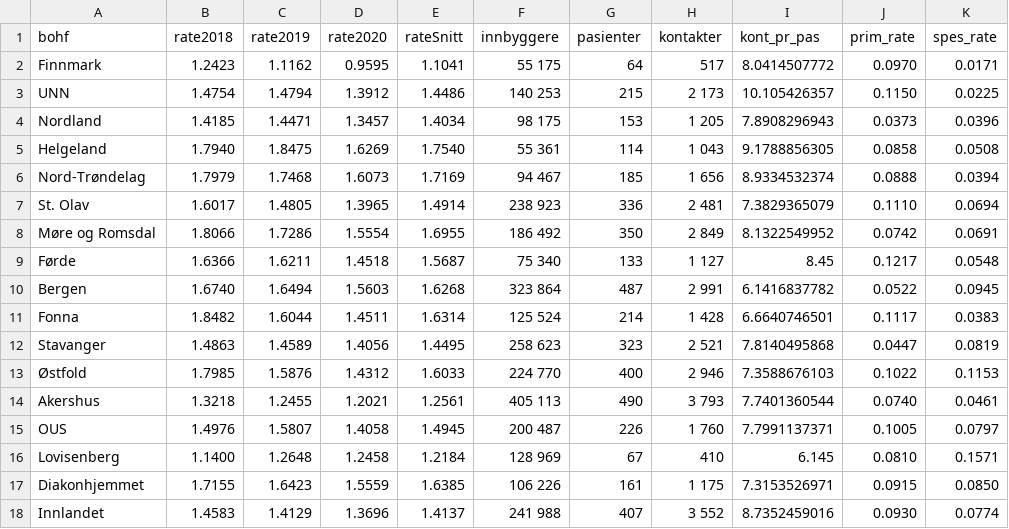
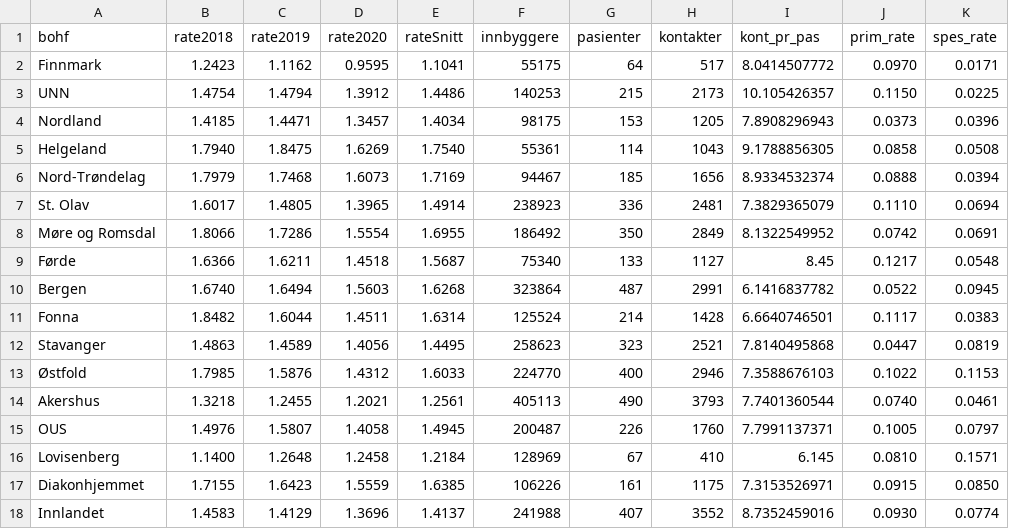
Before and after one commit to mong/hamongts, a CSV file: public/data/parkinson_pasienter_U75.csv, drawn as a sheet; only a part is shown; the diff covers the shown part only; the diff names each change by its address in the sheet, - before the commit and + after, or states it on an @@ line.

```diff
--- a/public/data/parkinson_pasienter_U75.csv
+++ b/public/data/parkinson_pasienter_U75.csv
-F2 (innbyggere): 55 175
+F2 (innbyggere): 55175
-F3 (innbyggere): 140 253
+F3 (innbyggere): 140253
-H3 (kontakter): 2 173
+H3 (kontakter): 2173
-F4 (innbyggere): 98 175
+F4 (innbyggere): 98175
-H4 (kontakter): 1 205
+H4 (kontakter): 1205
-F5 (innbyggere): 55 361
+F5 (innbyggere): 55361
-H5 (kontakter): 1 043
+H5 (kontakter): 1043
-F6 (innbyggere): 94 467
+F6 (innbyggere): 94467
-H6 (kontakter): 1 656
+H6 (kontakter): 1656
-F7 (innbyggere): 238 923
+F7 (innbyggere): 238923
-H7 (kontakter): 2 481
+H7 (kontakter): 2481
-F8 (innbyggere): 186 492
+F8 (innbyggere): 186492
-H8 (kontakter): 2 849
+H8 (kontakter): 2849
-F9 (innbyggere): 75 340
+F9 (innbyggere): 75340
-H9 (kontakter): 1 127
+H9 (kontakter): 1127
-F10 (innbyggere): 323 864
+F10 (innbyggere): 323864
-H10 (kontakter): 2 991
+H10 (kontakter): 2991
-F11 (innbyggere): 125 524
+F11 (innbyggere): 125524
-H11 (kontakter): 1 428
+H11 (kontakter): 1428
-F12 (innbyggere): 258 623
+F12 (innbyggere): 258623
-H12 (kontakter): 2 521
+H12 (kontakter): 2521
-F13 (innbyggere): 224 770
+F13 (innbyggere): 224770
-H13 (kontakter): 2 946
+H13 (kontakter): 2946
-F14 (innbyggere): 405 113
+F14 (innbyggere): 405113
-H14 (kontakter): 3 793
+H14 (kontakter): 3793
-F15 (innbyggere): 200 487
+F15 (innbyggere): 200487
-H15 (kontakter): 1 760
+H15 (kontakter): 1760
-F16 (innbyggere): 128 969
+F16 (innbyggere): 128969
-F17 (innbyggere): 106 226
+F17 (innbyggere): 106226
-H17 (kontakter): 1 175
+H17 (kontakter): 1175
-F18 (innbyggere): 241 988
+F18 (innbyggere): 241988
-H18 (kontakter): 3 552
+H18 (kontakter): 3552
```
Also changed, not shown: 10 edited cells elsewhere in this file, public/data/parkinson_pasienter_O75.csv, public/data/parkinson_pasienter_alle.csv, 1 other file.
